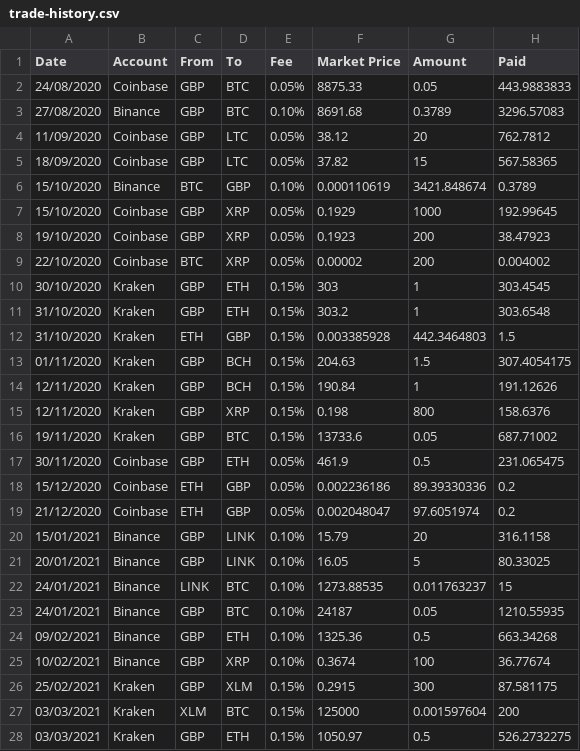
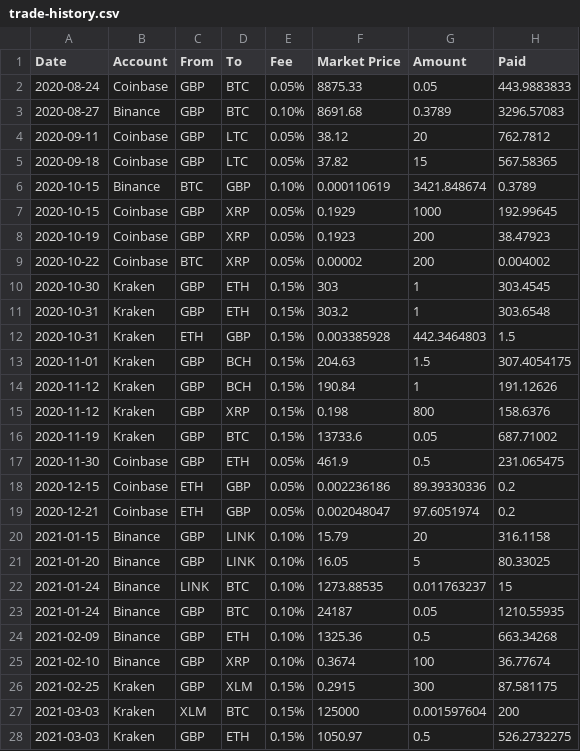
Before and after one commit to UbbaDubb/crypto-portfolio-tracker, a CSV file: trade-history.csv, drawn as a sheet; only a part is shown; the diff covers the shown part only.

Commit message:
Update trade-history.csv

```diff
--- a/trade-history.csv
+++ b/trade-history.csv
@@ -1,28 +1,28 @@
 Date,Account,From,To,Fee,Market Price,Amount,Paid
-24/08/2020,Coinbase,GBP,BTC,0.05%,8875.33,0.05,443.9883833
-27/08/2020,Binance,GBP,BTC,0.10%,8691.68,0.3789,3296.57083
-11/09/2020,Coinbase,GBP,LTC,0.05%,38.12,20,762.7812
-18/09/2020,Coinbase,GBP,LTC,0.05%,37.82,15,567.58365
-15/10/2020,Binance,BTC,GBP,0.10%,0.000110619,3421.848674,0.3789
-15/10/2020,Coinbase,GBP,XRP,0.05%,0.1929,1000,192.99645
-19/10/2020,Coinbase,GBP,XRP,0.05%,0.1923,200,38.47923
-22/10/2020,Coinbase,BTC,XRP,0.05%,0.00002,200,0.004002
-30/10/2020,Kraken,GBP,ETH,0.15%,303,1,303.4545
-31/10/2020,Kraken,GBP,ETH,0.15%,303.2,1,303.6548
-31/10/2020,Kraken,ETH,GBP,0.15%,0.003385928,442.3464803,1.5
-01/11/2020,Kraken,GBP,BCH,0.15%,204.63,1.5,307.4054175
-12/11/2020,Kraken,GBP,BCH,0.15%,190.84,1,191.12626
-12/11/2020,Kraken,GBP,XRP,0.15%,0.198,800,158.6376
-19/11/2020,Kraken,GBP,BTC,0.15%,13733.6,0.05,687.71002
-30/11/2020,Coinbase,GBP,ETH,0.05%,461.9,0.5,231.065475
-15/12/2020,Coinbase,ETH,GBP,0.05%,0.002236186,89.39330336,0.2
-21/12/2020,Coinbase,ETH,GBP,0.05%,0.002048047,97.6051974,0.2
-15/01/2021,Binance,GBP,LINK,0.10%,15.79,20,316.1158
-20/01/2021,Binance,GBP,LINK,0.10%,16.05,5,80.33025
-24/01/2021,Binance,LINK,BTC,0.10%,1273.88535,0.011763237,15
-24/01/2021,Binance,GBP,BTC,0.10%,24187,0.05,1210.55935
-09/02/2021,Binance,GBP,ETH,0.10%,1325.36,0.5,663.34268
-10/02/2021,Binance,GBP,XRP,0.10%,0.3674,100,36.77674
-25/02/2021,Kraken,GBP,XLM,0.15%,0.2915,300,87.581175
-03/03/2021,Kraken,XLM,BTC,0.15%,125000,0.001597604,200
-03/03/2021,Kraken,GBP,ETH,0.15%,1050.97,0.5,526.2732275
+2020-08-24,Coinbase,GBP,BTC,0.05%,8875.33,0.05,443.9883833
+2020-08-27,Binance,GBP,BTC,0.10%,8691.68,0.3789,3296.57083
+2020-09-11,Coinbase,GBP,LTC,0.05%,38.12,20,762.7812
+2020-09-18,Coinbase,GBP,LTC,0.05%,37.82,15,567.58365
+2020-10-15,Binance,BTC,GBP,0.10%,0.000110619,3421.848674,0.3789
+2020-10-15,Coinbase,GBP,XRP,0.05%,0.1929,1000,192.99645
+2020-10-19,Coinbase,GBP,XRP,0.05%,0.1923,200,38.47923
+2020-10-22,Coinbase,BTC,XRP,0.05%,0.00002,200,0.004002
+2020-10-30,Kraken,GBP,ETH,0.15%,303,1,303.4545
+2020-10-31,Kraken,GBP,ETH,0.15%,303.2,1,303.6548
+2020-10-31,Kraken,ETH,GBP,0.15%,0.003385928,442.3464803,1.5
+2020-11-01,Kraken,GBP,BCH,0.15%,204.63,1.5,307.4054175
+2020-11-12,Kraken,GBP,BCH,0.15%,190.84,1,191.12626
+2020-11-12,Kraken,GBP,XRP,0.15%,0.198,800,158.6376
+2020-11-19,Kraken,GBP,BTC,0.15%,13733.6,0.05,687.71002
+2020-11-30,Coinbase,GBP,ETH,0.05%,461.9,0.5,231.065475
+2020-12-15,Coinbase,ETH,GBP,0.05%,0.002236186,89.39330336,0.2
+2020-12-21,Coinbase,ETH,GBP,0.05%,0.002048047,97.6051974,0.2
+2021-01-15,Binance,GBP,LINK,0.10%,15.79,20,316.1158
+2021-01-20,Binance,GBP,LINK,0.10%,16.05,5,80.33025
+2021-01-24,Binance,LINK,BTC,0.10%,1273.88535,0.011763237,15
+2021-01-24,Binance,GBP,BTC,0.10%,24187,0.05,1210.55935
+2021-02-09,Binance,GBP,ETH,0.10%,1325.36,0.5,663.34268
+2021-02-10,Binance,GBP,XRP,0.10%,0.3674,100,36.77674
+2021-02-25,Kraken,GBP,XLM,0.15%,0.2915,300,87.581175
+2021-03-03,Kraken,XLM,BTC,0.15%,125000,0.001597604,200
+2021-03-03,Kraken,GBP,ETH,0.15%,1050.97,0.5,526.2732275
```
Also changed, not shown: 14 edited cells elsewhere in this file.
